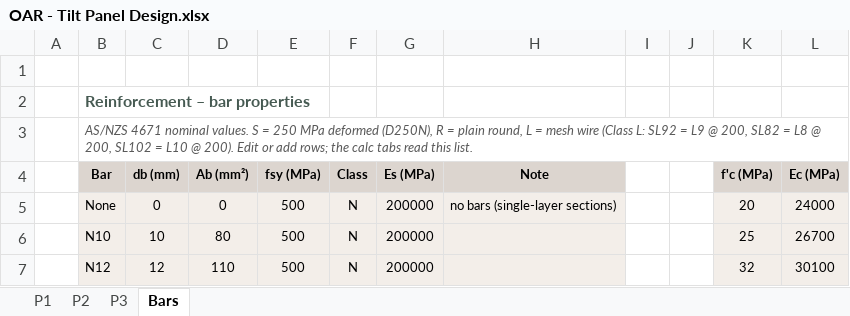
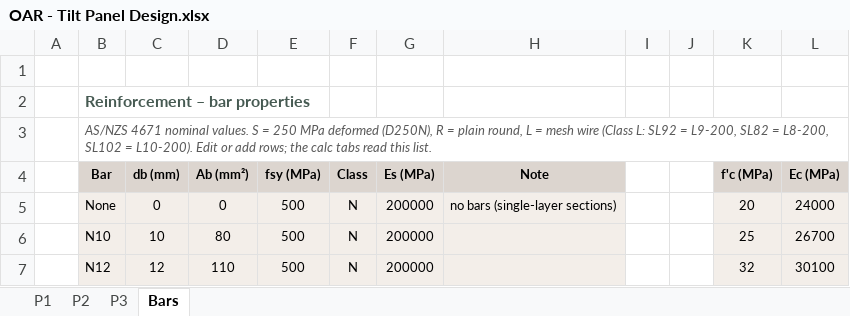
Before and after one commit to brent-oarengineers/OAR-Concrete, an Excel workbook: template/OAR - Tilt Panel Design.xlsx, sheet Bars, drawn as a sheet; only a part is shown; values as stored, in another font and other column widths than the file's, no borders; the diff names each change by its address in the sheet, - before the commit and + after, or states it on an @@ line.

```diff
--- a/template/OAR - Tilt Panel Design.xlsx (sheet Bars)
+++ b/template/OAR - Tilt Panel Design.xlsx (sheet Bars)
-B3 (Bar): …SL92 = L9 @ 200, SL82 = L8 @ 200, SL102 = L10 @ 200). Edit or…
+B3 (Bar): …SL92 = L9-200, SL82 = L8-200, SL102 = L10-200). Edit or…
```
Also changed, not shown: sheet P2, sheet P3, sheet P1, 6 other files.
